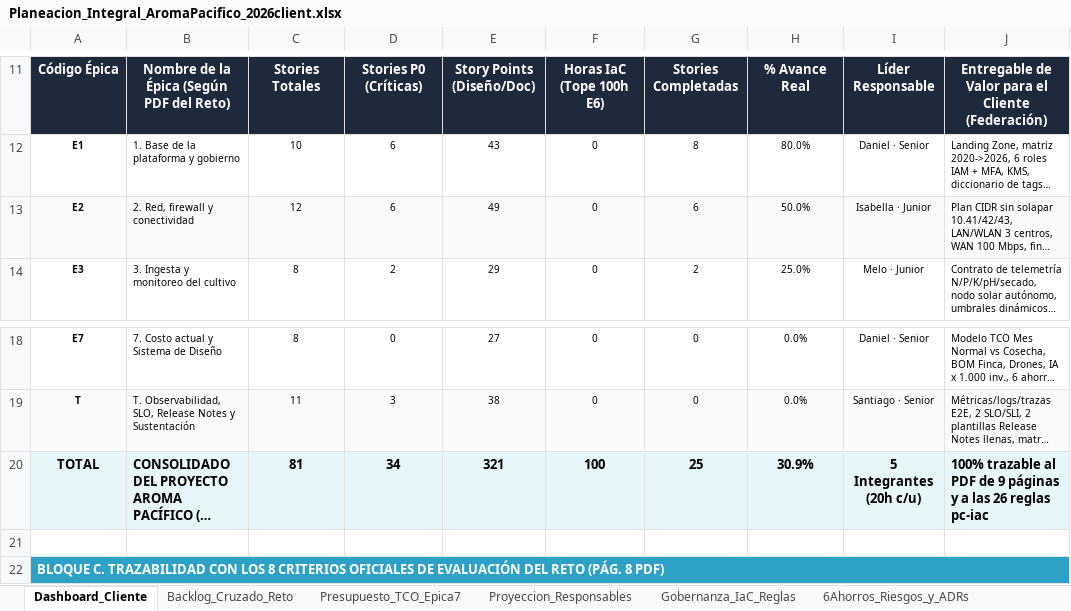
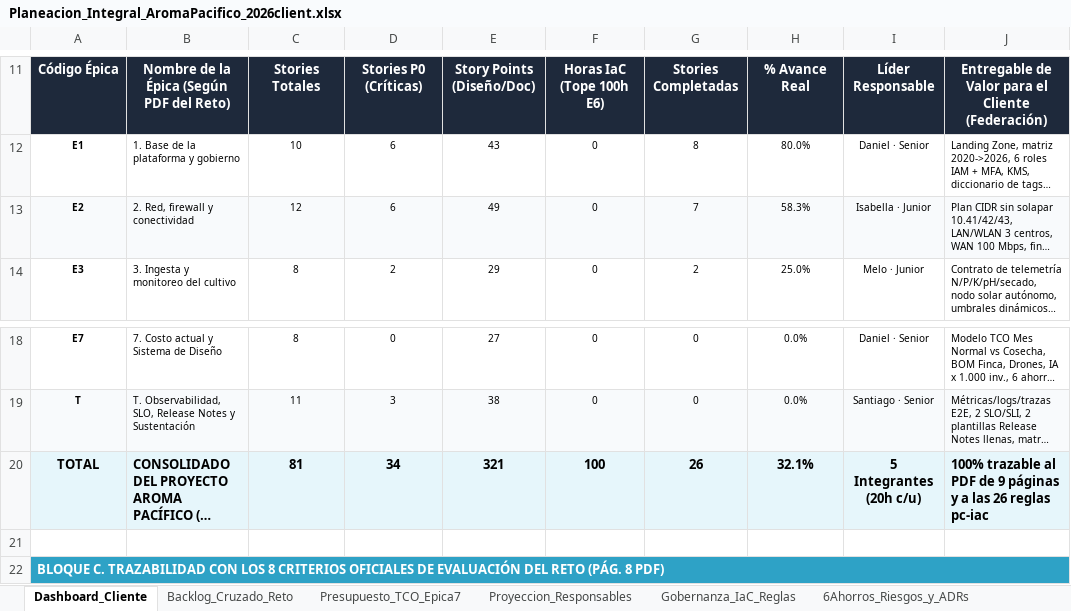
Before and after one commit to aromapacifico-devops/aromapacifico-devops-docs, an Excel workbook: docs/planning/Planeacion_Integral_AromaPacifico_2026client.xlsx, sheet Dashboard_Cliente, drawn as a sheet; only a part is shown, gaps mark what is left out; long unchanged cells end in …; values as stored, in another font and other column widths than the file's, no borders; charts and pictures not drawn; the diff names each change by its address in the sheet, - before the commit and + after, or states it on an @@ line.

Commit message:
docs: mark E2-12 completed in the planning workbook

```diff
--- a/docs/planning/Planeacion_Integral_AromaPacifico_2026client.xlsx (sheet Dashboard_Cliente)
+++ b/docs/planning/Planeacion_Integral_AromaPacifico_2026client.xlsx (sheet Dashboard_Cliente)
-G13: 6
+G13: 7
-H13: 50.0%
+H13: 58.3%
-G20: 25
+G20: 26
-H20: 30.9%
+H20: 32.1%
```
Also changed, not shown: sheet Backlog_Cruzado_Reto.
